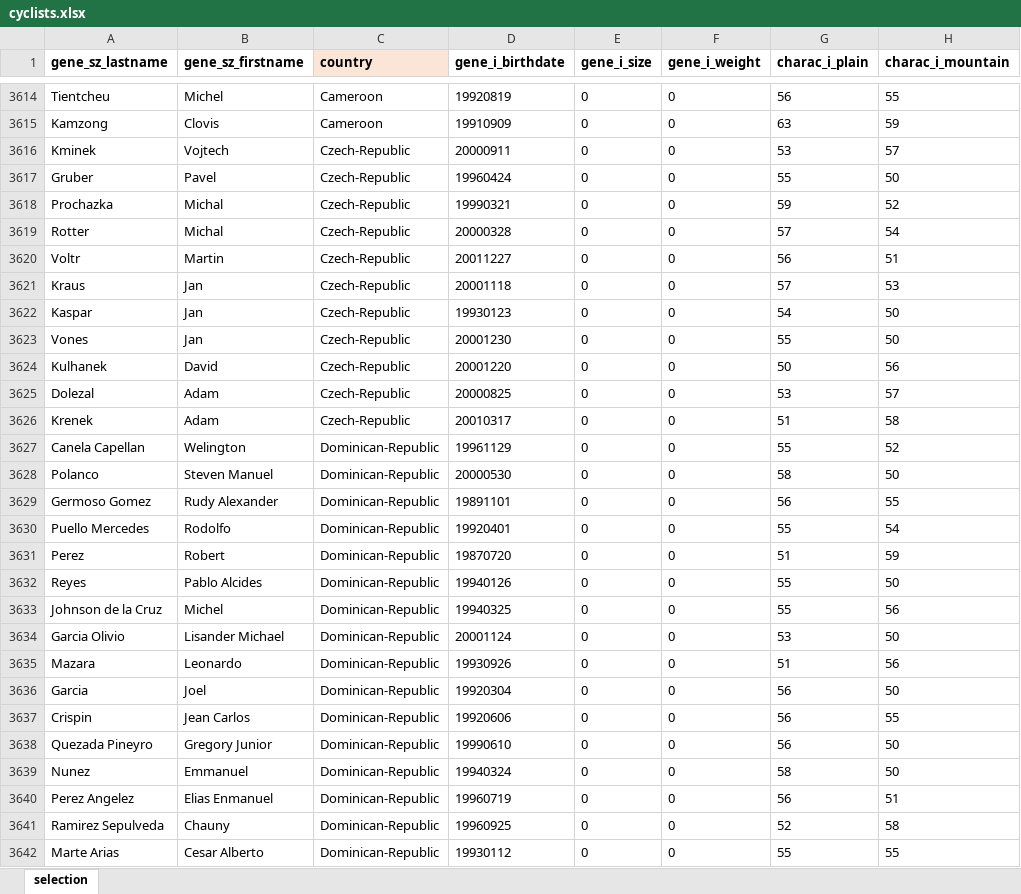
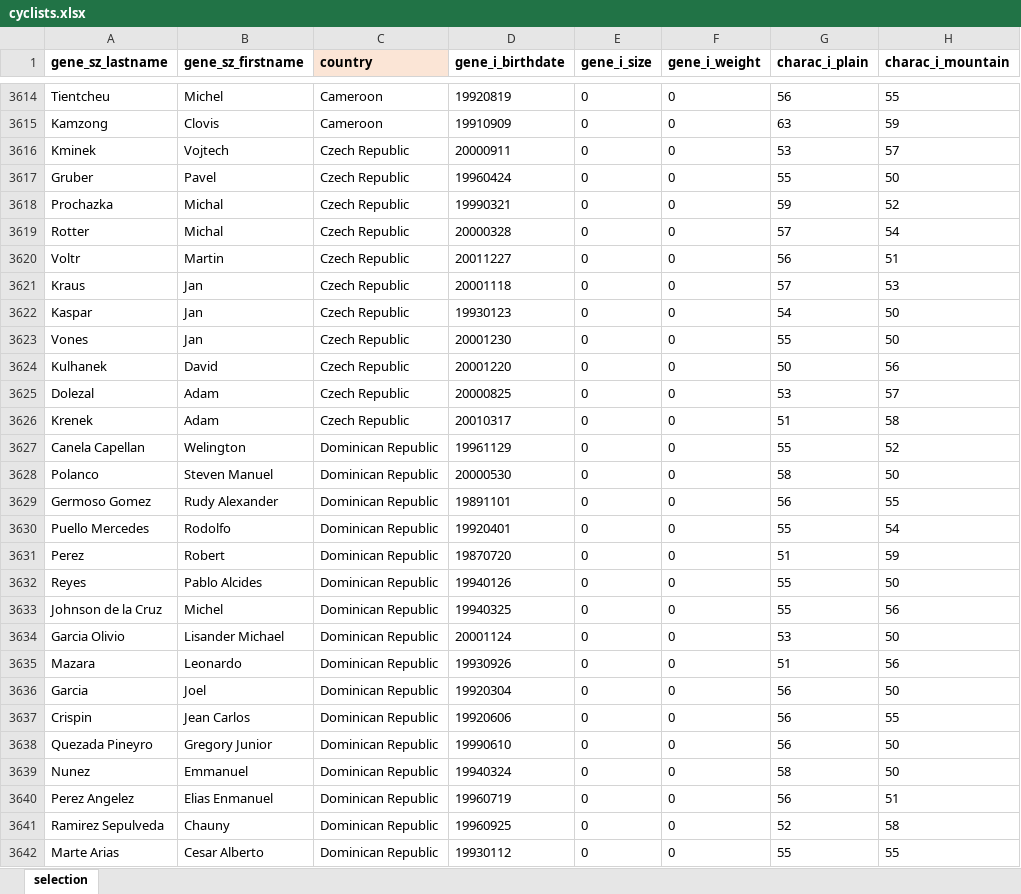
Before and after one commit to DataWanderers/find-a-similar-pro-cyclist, an Excel workbook: data/cyclists.xlsx, sheet selection, drawn as a sheet; only a part is shown, gaps mark what is left out; values as stored, in another font and other column widths than the file's, no borders; the diff covers the shown part only; the diff names each change by its address in the sheet, - before the commit and + after, or states it on an @@ line.

```diff
--- a/data/cyclists.xlsx (sheet selection)
+++ b/data/cyclists.xlsx (sheet selection)
-C3616:C3626 (country): Czech-Republic
+C3616:C3626 (country): Czech Republic
-C3627:C3642 (country): Dominican-Republic
+C3627:C3642 (country): Dominican Republic
```
Also changed, not shown: 799 edited cells elsewhere in this sheet, 3 other files.
